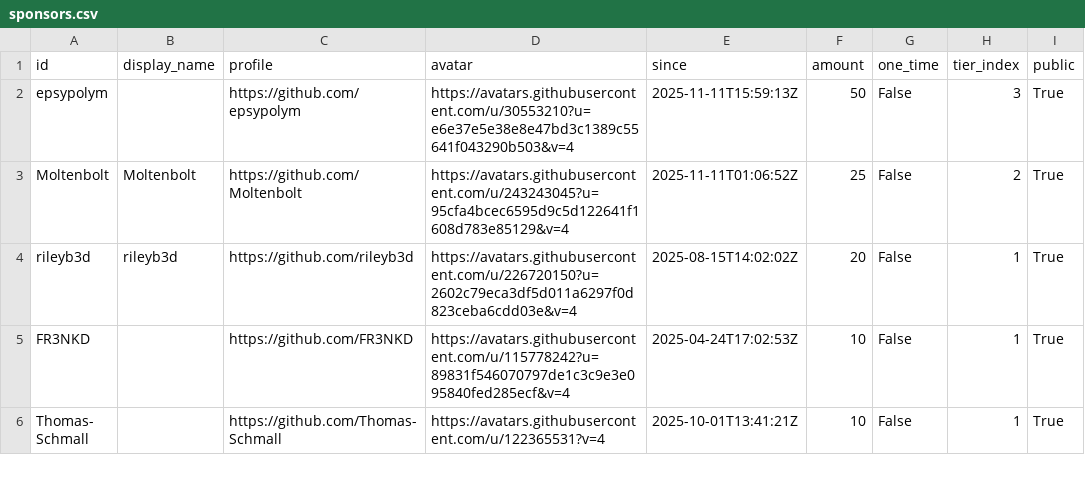
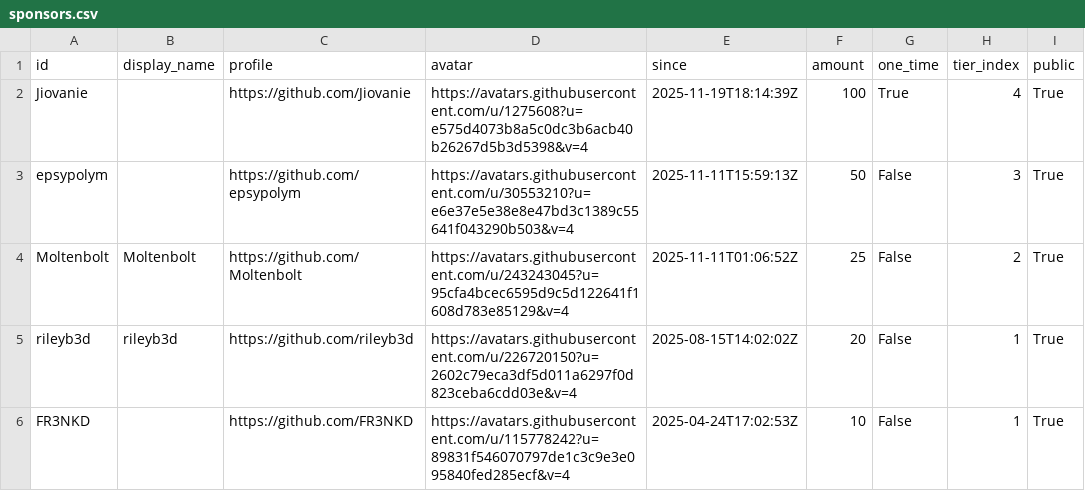
Before and after one commit to ucupumar/ucupaint-wiki, a CSV file: data/sponsors.csv, drawn as a sheet; only a part is shown; the shorter side is filled out with more unchanged rows; the diff names each change by its address in the sheet, - before the commit and + after, or states it on an @@ line.

```diff
--- a/data/sponsors.csv
+++ b/data/sponsors.csv
+row 2: Jiovanie |  | https://github.com/Jiovanie | https://avatars.githubusercontent.com/u/1275608?u=e575d4073b8a5c0dc3b6acb40b26267d5b3d5398&v=4 | 2025-11-19T18:14:39Z | 100 | True | 4 | True
```
Also changed, not shown: 1 other file.
